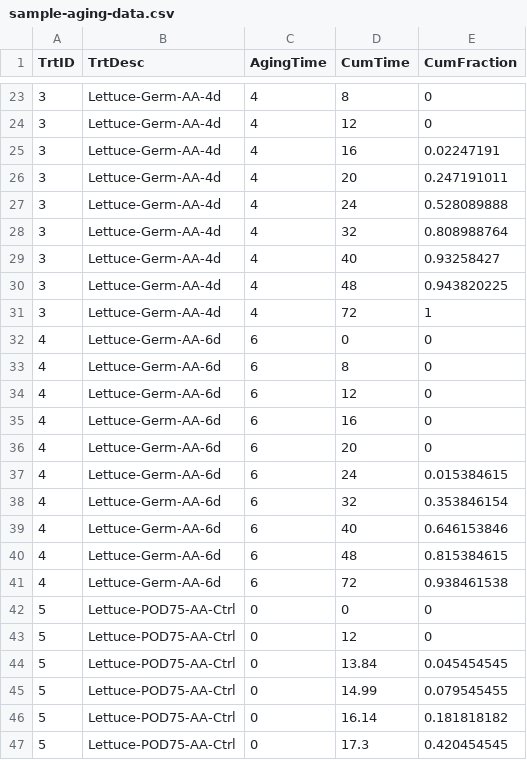
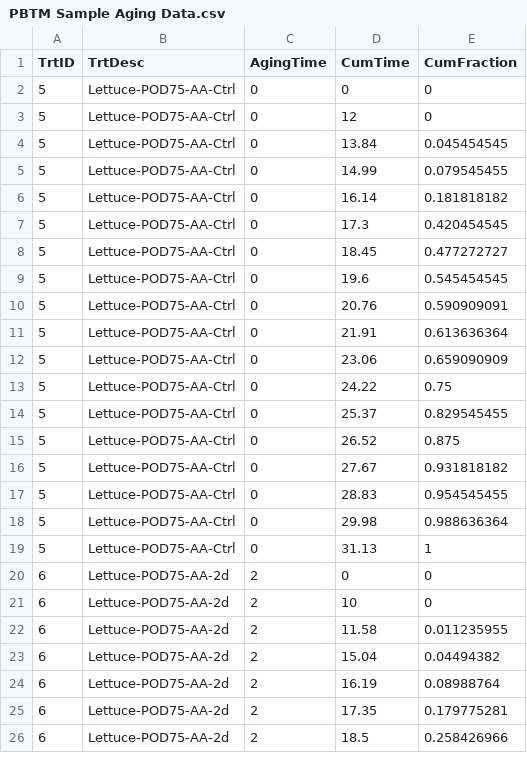
Before and after one commit to pbt-models/pbtm-app, a CSV file: data/PBTM Sample Aging Data.csv (was data/sample-aging-data.csv), drawn as a sheet; only a part is shown, gaps mark what is left out; the shorter side is filled out with more unchanged rows; the diff covers the shown part only.

```diff
--- a/data/sample-aging-data.csv
+++ b/data/PBTM Sample Aging Data.csv
@@ -23,20 +2 @@
-3,Lettuce-Germ-AA-4d,4,8,0
-3,Lettuce-Germ-AA-4d,4,12,0
-3,Lettuce-Germ-AA-4d,4,16,0.02247191
-3,Lettuce-Germ-AA-4d,4,20,0.247191011
-3,Lettuce-Germ-AA-4d,4,24,0.528089888
-3,Lettuce-Germ-AA-4d,4,32,0.808988764
-3,Lettuce-Germ-AA-4d,4,40,0.93258427
-3,Lettuce-Germ-AA-4d,4,48,0.943820225
-3,Lettuce-Germ-AA-4d,4,72,1
-4,Lettuce-Germ-AA-6d,6,0,0
-4,Lettuce-Germ-AA-6d,6,8,0
-4,Lettuce-Germ-AA-6d,6,12,0
-4,Lettuce-Germ-AA-6d,6,16,0
-4,Lettuce-Germ-AA-6d,6,20,0
-4,Lettuce-Germ-AA-6d,6,24,0.015384615
-4,Lettuce-Germ-AA-6d,6,32,0.353846154
-4,Lettuce-Germ-AA-6d,6,40,0.646153846
-4,Lettuce-Germ-AA-6d,6,48,0.815384615
-4,Lettuce-Germ-AA-6d,6,72,0.938461538
 5,Lettuce-POD75-AA-Ctrl,0,0,0
```
Also changed, not shown: 21 removed rows elsewhere in this file, 29 other files.
